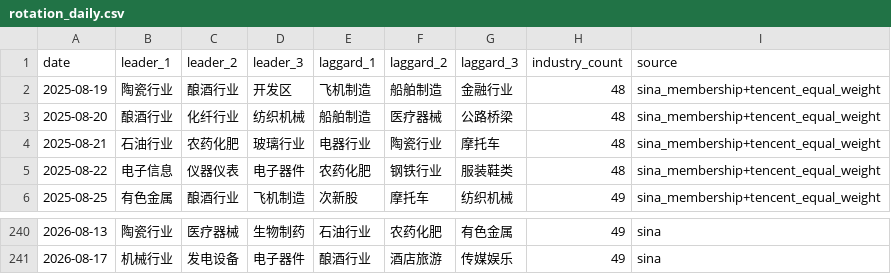
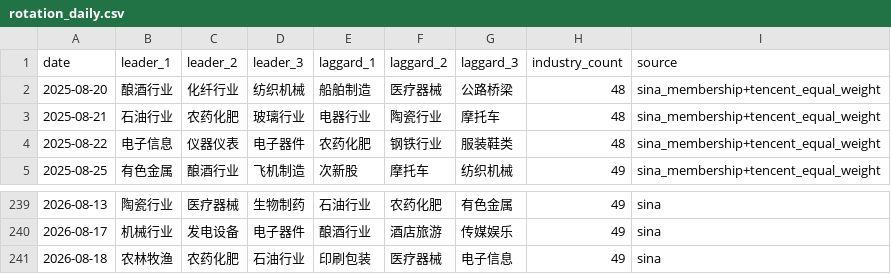
Before and after one commit to magennnb-png/a-share-market-snapshot, a CSV file: data/history/rotation_daily.csv, drawn as a sheet; only a part is shown, gaps mark what is left out; removed rows and columns are numbered as before the commit, all else as after; the diff names each change by its address in the sheet, - before the commit and + after, or states it on an @@ line.

```diff
--- a/data/history/rotation_daily.csv
+++ b/data/history/rotation_daily.csv
-row 2: 2025-08-19 | 陶瓷行业 | 酿酒行业 | 开发区 | 飞机制造 | 船舶制造 | 金融行业 | 48 | sina_membership+tencent_equal_weight
+row 241: 2026-08-18 | 农林牧渔 | 农药化肥 | 石油行业 | 印刷包装 | 医疗器械 | 电子信息 | 49 | sina
```
Also changed, not shown: data/history/indices_daily.csv, data/history/market_breadth_daily.csv, 13 other files.
